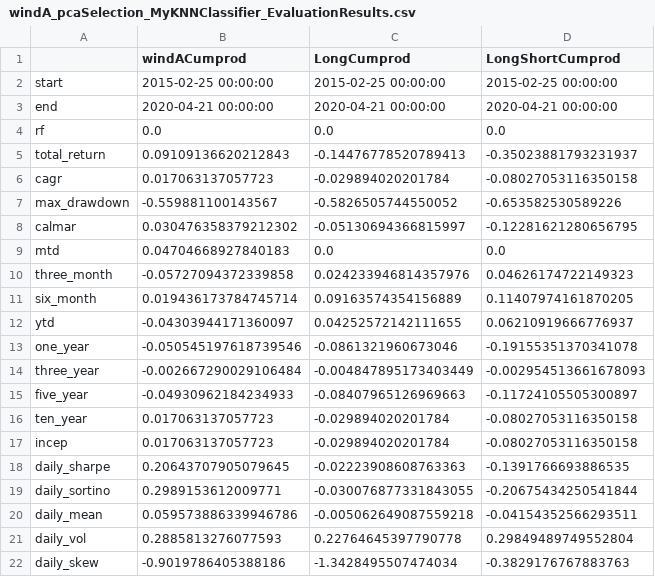
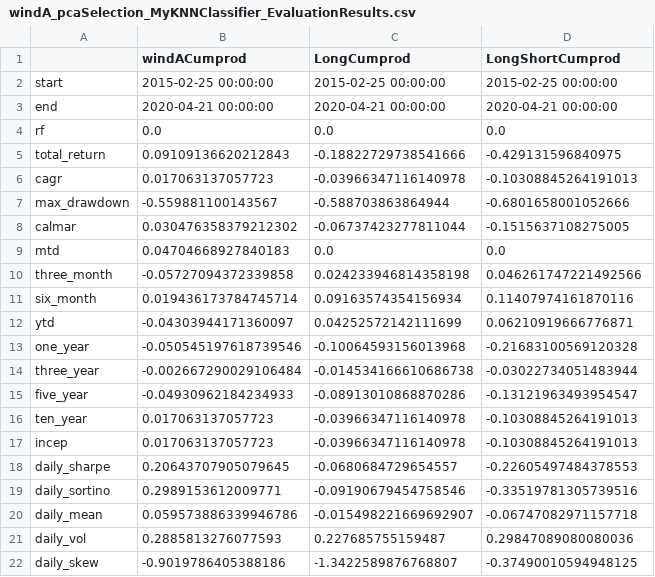
Before and after one commit to eiahb3838ya/PHBS_ML_for_quant_project, a CSV file: 05 rolling prediction/outputResults/windA_pcaSelection_MyKNNClassifier/windA_pcaSelection_MyKNNClassifier_EvaluationResults.csv, drawn as a sheet; only a part is shown; the diff covers the shown part only.

```diff
--- a/05 rolling prediction/outputResults/windA_pcaSelection_MyKNNClassifier/windA_pcaSelection_MyKNNClassifier_EvaluationResults.csv
+++ b/05 rolling prediction/outputResults/windA_pcaSelection_MyKNNClassifier/windA_pcaSelection_MyKNNClassifier_EvaluationResults.csv
@@ -4,19 +4,19 @@ end,2020-04-21 00:00:00,2020-04-21 00:00:00,2020-04-21 00:00:00
 rf,0.0,0.0,0.0
-total_return,0.09109136620212843,-0.14476778520789413,-0.35023881793231937
-cagr,0.017063137057723,-0.029894020201784,-0.08027053116350158
-max_drawdown,-0.559881100143567,-0.5826505744550052,-0.653582530589226
-calmar,0.030476358379212302,-0.05130694366815997,-0.12281621280656795
+total_return,0.09109136620212843,-0.18822729738541666,-0.429131596840975
+cagr,0.017063137057723,-0.03966347116140978,-0.10308845264191013
+max_drawdown,-0.559881100143567,-0.588703863864944,-0.6801658001052666
+calmar,0.030476358379212302,-0.06737423277811044,-0.1515637108275005
 mtd,0.04704668927840183,0.0,0.0
-three_month,-0.05727094372339858,0.024233946814357976,0.04626174722149323
-six_month,0.019436173784745714,0.09163574354156889,0.11407974161870205
-ytd,-0.04303944171360097,0.04252572142111655,0.06210919666776937
-one_year,-0.050545197618739546,-0.0861321960673046,-0.19155351370341078
-three_year,-0.002667290029106484,-0.004847895173403449,-0.002954513661678093
-five_year,-0.04930962184234933,-0.08407965126969663,-0.11724105505300897
-ten_year,0.017063137057723,-0.029894020201784,-0.08027053116350158
-incep,0.017063137057723,-0.029894020201784,-0.08027053116350158
-daily_sharpe,0.20643707905079645,-0.02223908608763363,-0.1391766693886535
-daily_sortino,0.2989153612009771,-0.030076877331843055,-0.20675434250541844
-daily_mean,0.059573886339946786,-0.005062649087559218,-0.04154352566293511
-daily_vol,0.2885813276077593,0.22764645397790778,0.29849489749552804
-daily_skew,-0.9019786405388186,-1.3428495507474034,-0.3829176767883763
+three_month,-0.05727094372339858,0.024233946814358198,0.046261747221492566
+six_month,0.019436173784745714,0.09163574354156934,0.11407974161870116
+ytd,-0.04303944171360097,0.04252572142111699,0.06210919666776871
+one_year,-0.050545197618739546,-0.10064593156013968,-0.21683100569120328
+three_year,-0.002667290029106484,-0.014534166610686738,-0.03022734051483944
+five_year,-0.04930962184234933,-0.08913010868870286,-0.13121963493954547
+ten_year,0.017063137057723,-0.03966347116140978,-0.10308845264191013
+incep,0.017063137057723,-0.03966347116140978,-0.10308845264191013
+daily_sharpe,0.20643707905079645,-0.0680684729654557,-0.22605497484378553
+daily_sortino,0.2989153612009771,-0.09190679454758546,-0.33519781305739516
+daily_mean,0.059573886339946786,-0.015498221669692907,-0.06747082971157718
+daily_vol,0.2885813276077593,0.227685755159487,0.29847089080080036
+daily_skew,-0.9019786405388186,-1.3422589876768807,-0.37490010594948125
```
Also changed, not shown: 44 edited cells elsewhere in this file, 05 rolling prediction/outputResults/windA_pcaSelection_MyKNNClassifier/windA_pcaSelection_MyKNNClassifier_NAV.csv, 21 other files.
